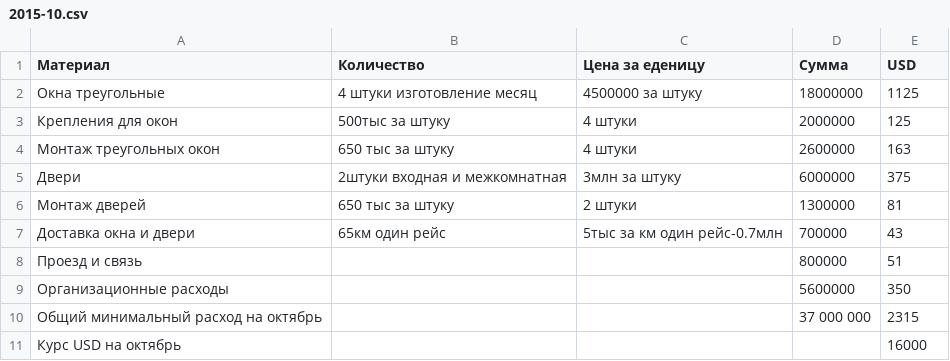
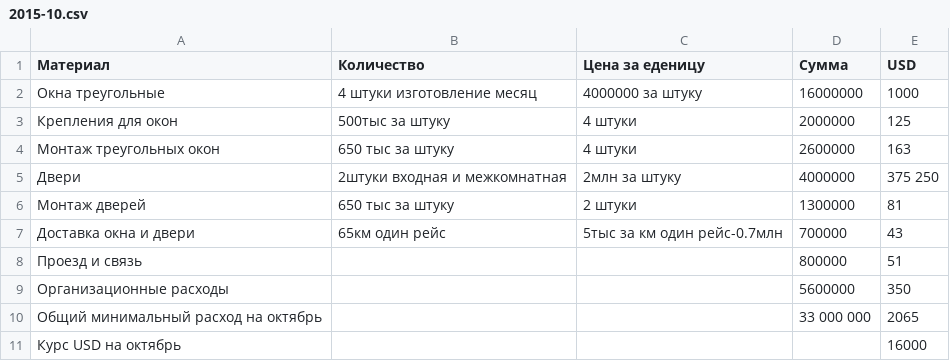
Before and after one commit to peter-hanzo/KD, a CSV file: Документы/Планируемые расходы/2015-10.csv, drawn as a sheet.

Commit message:
заменил двери и окна
выбрал подешевле

```diff
--- a/Документы/Планируемые расходы/2015-10.csv
+++ b/Документы/Планируемые расходы/2015-10.csv
@@ -1,6 +1,6 @@
 Материал, Количество, Цена за еденицу, Сумма, USD
-Окна треугольные, 4 штуки изготовление месяц, 4500000 за штуку,18000000,1125
+Окна треугольные, 4 штуки изготовление месяц, 4000000 за штуку,16000000,1000
 Крепления для окон, 500тыс за штуку, 4 штуки,2000000,125
 Монтаж треугольных окон, 650 тыс за штуку, 4 штуки,2600000,163
-Двери, 2штуки входная и межкомнатная, 3млн за штуку,6000000,375
+Двери, 2штуки входная и межкомнатная, 2млн за штуку,4000000,375 250
 Монтаж дверей, 650 тыс за штуку, 2 штуки,1300000,81
@@ -9,3 +9,3 @@
 Организационные расходы,,,5600000,350
-Общий минимальный расход на октябрь,,,37 000 000,2315
+Общий минимальный расход на октябрь,,,33 000 000,2065
 Курс USD на октябрь,,,,16000
```
